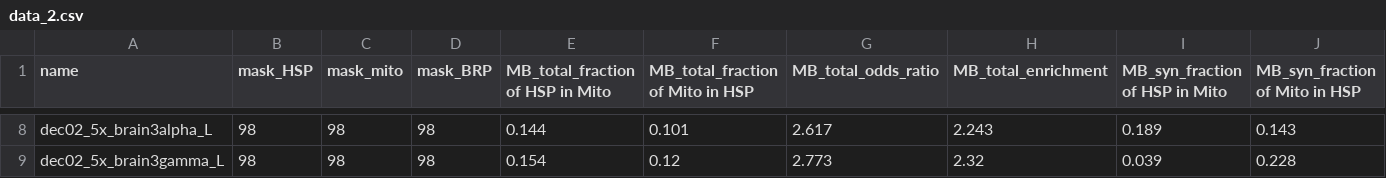
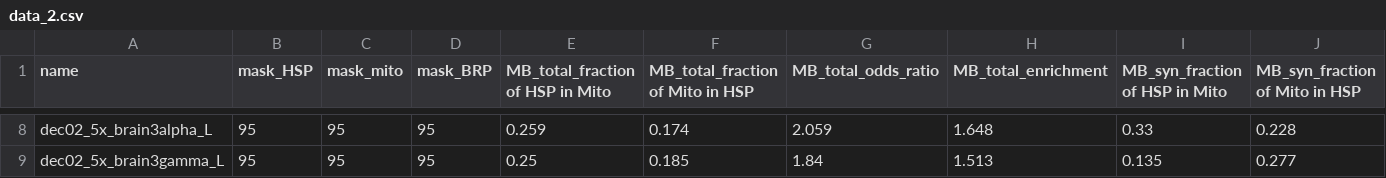
Before and after one commit to gmalagonv/confocal, a CSV file: analysis_notebooks/data_2.csv, drawn as a sheet; only a part is shown, gaps mark what is left out; the diff covers the shown part only; the diff names each change by its address in the sheet, - before the commit and + after, or states it on an @@ line.

```diff
--- a/analysis_notebooks/data_2.csv
+++ b/analysis_notebooks/data_2.csv
-B8:B9 (mask_HSP): 98
+B8:B9 (mask_HSP): 95
-C8:C9 (mask_mito): 98
+C8:C9 (mask_mito): 95
-D8:D9 (mask_BRP): 98
+D8:D9 (mask_BRP): 95
-E8 (MB_total_fraction of HSP in Mito): 0.144
+E8 (MB_total_fraction of HSP in Mito): 0.259
-F8 (MB_total_fraction of Mito in HSP): 0.101
+F8 (MB_total_fraction of Mito in HSP): 0.174
-G8 (MB_total_odds_ratio): 2.617
+G8 (MB_total_odds_ratio): 2.059
-H8 (MB_total_enrichment): 2.243
+H8 (MB_total_enrichment): 1.648
-I8 (MB_syn_fraction of HSP in Mito): 0.189
+I8 (MB_syn_fraction of HSP in Mito): 0.33
-J8 (MB_syn_fraction of Mito in HSP): 0.143
+J8 (MB_syn_fraction of Mito in HSP): 0.228
-E9 (MB_total_fraction of HSP in Mito): 0.154
+E9 (MB_total_fraction of HSP in Mito): 0.25
-F9 (MB_total_fraction of Mito in HSP): 0.12
+F9 (MB_total_fraction of Mito in HSP): 0.185
-G9 (MB_total_odds_ratio): 2.773
+G9 (MB_total_odds_ratio): 1.84
-H9 (MB_total_enrichment): 2.32
+H9 (MB_total_enrichment): 1.513
-I9 (MB_syn_fraction of HSP in Mito): 0.039
+I9 (MB_syn_fraction of HSP in Mito): 0.135
-J9 (MB_syn_fraction of Mito in HSP): 0.228
+J9 (MB_syn_fraction of Mito in HSP): 0.277
```
Also changed, not shown: 132 edited cells elsewhere in this file, 3 other files.
